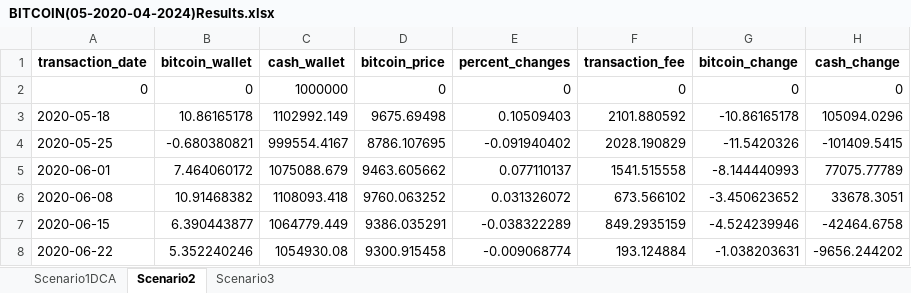
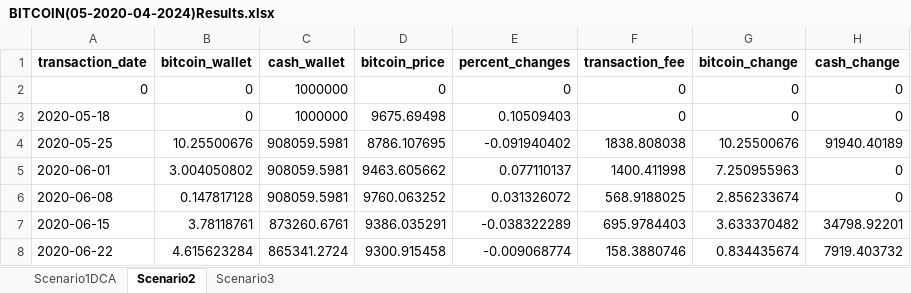
Before and after one commit to Portfolio-Amir/Bitcoin-Analysis-Capstone-Project, an Excel workbook: Results/BITCOIN(05-2020-04-2024)Results.xlsx, sheet Scenario2, drawn as a sheet; only a part is shown; values as stored, in another font and other column widths than the file's, no borders; the diff covers the shown part only; the diff names each change by its address in the sheet, - before the commit and + after, or states it on an @@ line.

```diff
--- a/Results/BITCOIN(05-2020-04-2024)Results.xlsx (sheet Scenario2)
+++ b/Results/BITCOIN(05-2020-04-2024)Results.xlsx (sheet Scenario2)
-B3 (bitcoin_wallet): 10.86165178
+B3 (bitcoin_wallet): 0
-C3 (cash_wallet): 1102992.149
+C3 (cash_wallet): 1000000
-F3 (transaction_fee): 2101.880592
+F3 (transaction_fee): 0
-G3 (bitcoin_change): -10.86165178
+G3 (bitcoin_change): 0
-H3 (cash_change): 105094.0296
+H3 (cash_change): 0
-B4 (bitcoin_wallet): -0.680380821
+B4 (bitcoin_wallet): 10.25500676
-C4 (cash_wallet): 999554.4167
+C4 (cash_wallet): 908059.5981
-F4 (transaction_fee): 2028.190829
+F4 (transaction_fee): 1838.808038
-G4 (bitcoin_change): -11.5420326
+G4 (bitcoin_change): 10.25500676
-H4 (cash_change): -101409.5415
+H4 (cash_change): 91940.40189
-B5 (bitcoin_wallet): 7.464060172
+B5 (bitcoin_wallet): 3.004050802
-C5 (cash_wallet): 1075088.679
+C5 (cash_wallet): 908059.5981
-F5 (transaction_fee): 1541.515558
+F5 (transaction_fee): 1400.411998
-G5 (bitcoin_change): -8.144440993
+G5 (bitcoin_change): 7.250955963
-H5 (cash_change): 77075.77789
+H5 (cash_change): 0
-B6 (bitcoin_wallet): 10.91468382
+B6 (bitcoin_wallet): 0.147817128
-C6 (cash_wallet): 1108093.418
+C6 (cash_wallet): 908059.5981
-F6 (transaction_fee): 673.566102
+F6 (transaction_fee): 568.9188025
-G6 (bitcoin_change): -3.450623652
+G6 (bitcoin_change): 2.856233674
-H6 (cash_change): 33678.3051
+H6 (cash_change): 0
-B7 (bitcoin_wallet): 6.390443877
+B7 (bitcoin_wallet): 3.78118761
-C7 (cash_wallet): 1064779.449
+C7 (cash_wallet): 873260.6761
-F7 (transaction_fee): 849.2935159
+F7 (transaction_fee): 695.9784403
-G7 (bitcoin_change): -4.524239946
+G7 (bitcoin_change): 3.633370482
-H7 (cash_change): -42464.6758
+H7 (cash_change): 34798.92201
-B8 (bitcoin_wallet): 5.352240246
+B8 (bitcoin_wallet): 4.615623284
-C8 (cash_wallet): 1054930.08
+C8 (cash_wallet): 865341.2724
-F8 (transaction_fee): 193.124884
+F8 (transaction_fee): 158.3880746
-G8 (bitcoin_change): -1.038203631
+G8 (bitcoin_change): 0.834435674
-H8 (cash_change): -9656.244202
+H8 (cash_change): 7919.403732
```
Also changed, not shown: 995 edited cells elsewhere in this sheet, Results/BITCOIN(06-2018-06-2022)Results.xlsx, Results/BITCOIN(07-2016-05-2020)Results.xlsx, 1 other file.
